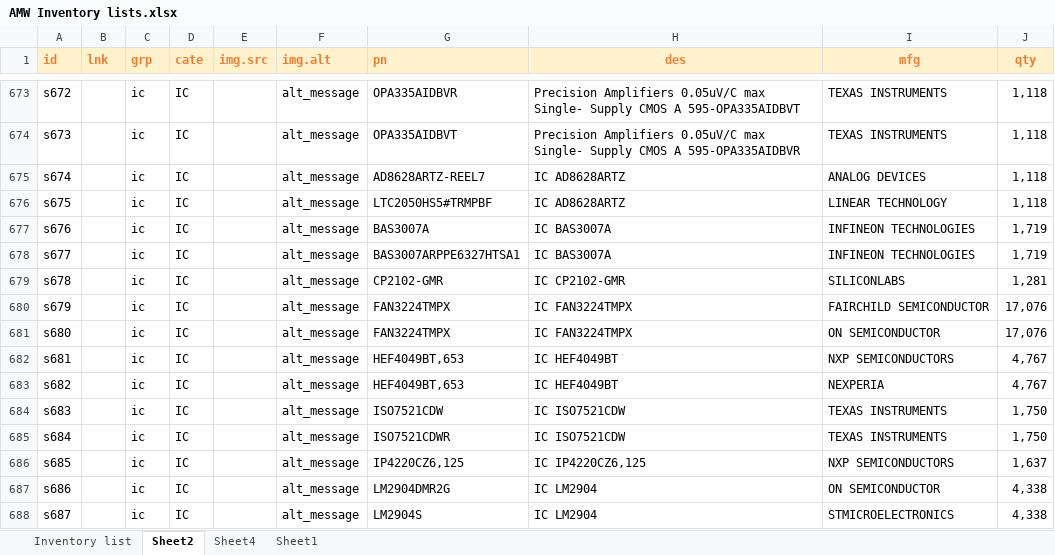
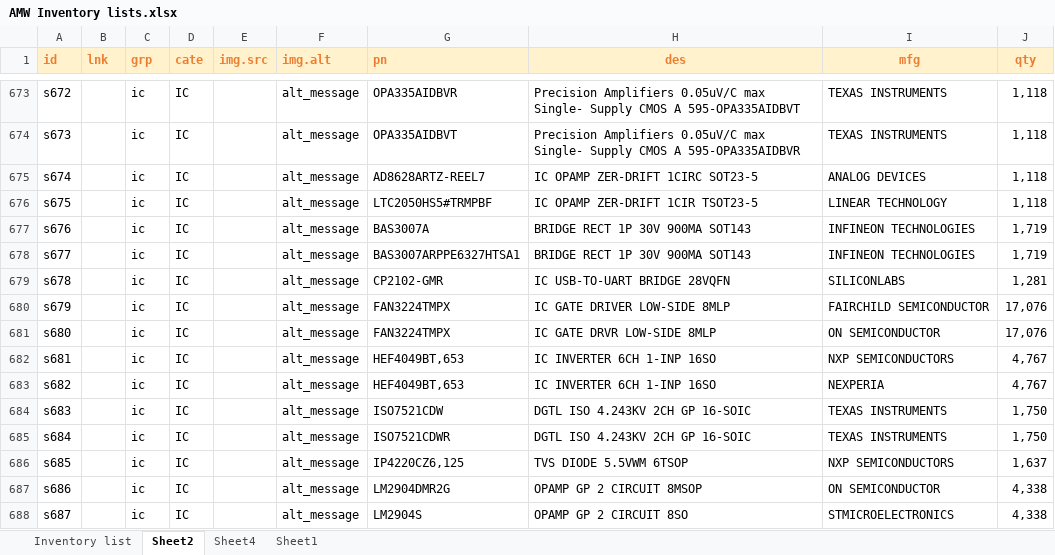
Before and after one commit to TongTC/audio-fin, an Excel workbook: src/app/AMW Inventory lists.xlsx, sheet Sheet2, drawn as a sheet; only a part is shown, gaps mark what is left out; values as stored, in another font and other column widths than the file's, no borders; 2 other sheets too large or unreadable and not compared; the diff covers the shown part only; the diff names each change by its address in the sheet, - before the commit and + after, or states it on an @@ line.

```diff
--- a/src/app/AMW Inventory lists.xlsx (sheet Sheet2)
+++ b/src/app/AMW Inventory lists.xlsx (sheet Sheet2)
-H675 (des): IC AD8628ARTZ
+H675 (des): IC OPAMP ZER-DRIFT 1CIRC SOT23-5
-H676 (des): IC AD8628ARTZ
+H676 (des): IC OPAMP ZER-DRIFT 1CIR TSOT23-5
-H677:H678 (des): IC BAS3007A
+H677:H678 (des): BRIDGE RECT 1P 30V 900MA SOT143
-H679 (des): IC CP2102-GMR
+H679 (des): IC USB-TO-UART BRIDGE 28VQFN
-H680 (des): IC FAN3224TMPX
+H680 (des): IC GATE DRIVER LOW-SIDE 8MLP
-H681 (des): IC FAN3224TMPX
+H681 (des): IC GATE DRVR LOW-SIDE 8MLP
-H682:H683 (des): IC HEF4049BT
+H682:H683 (des): IC INVERTER 6CH 1-INP 16SO
-H684:H685 (des): IC ISO7521CDW
+H684:H685 (des): DGTL ISO 4.243KV 2CH GP 16-SOIC
-H686 (des): IC IP4220CZ6,125
+H686 (des): TVS DIODE 5.5VWM 6TSOP
-H687 (des): IC LM2904
+H687 (des): OPAMP GP 2 CIRCUIT 8MSOP
-H688 (des): IC LM2904
+H688 (des): OPAMP GP 2 CIRCUIT 8SO
```
Also changed, not shown: 41 edited cells elsewhere in this sheet, 9 other files.
